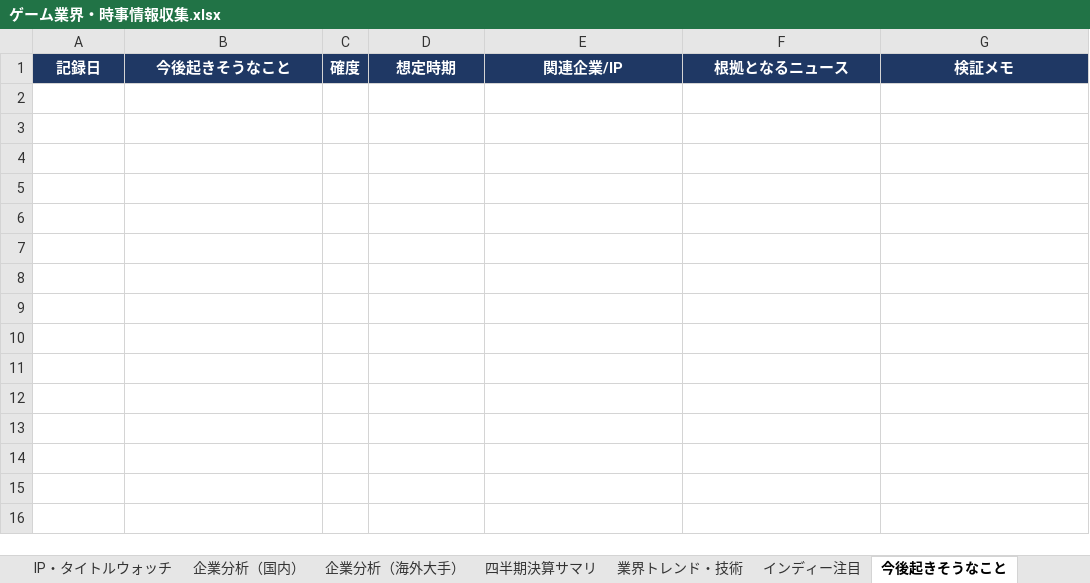
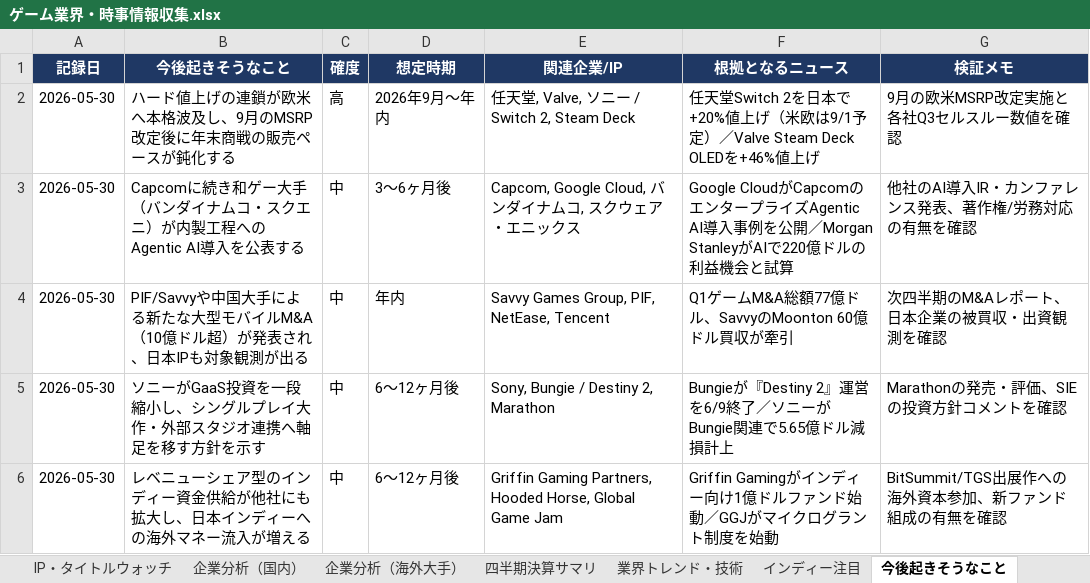
Before and after one commit to norimichitakesue2/game-industry-tracker, an Excel workbook: master/ゲーム業界・時事情報収集.xlsx, sheet 今後起きそうなこと, drawn as a sheet; values as stored, in another font and other column widths than the file's, no borders; the diff names each change by its address in the sheet, - before the commit and + after, or states it on an @@ line.

```diff
--- a/master/ゲーム業界・時事情報収集.xlsx (sheet 今後起きそうなこと)
+++ b/master/ゲーム業界・時事情報収集.xlsx (sheet 今後起きそうなこと)
+row 2: 2026-05-30 | ハード値上げの連鎖が欧米へ本格波及し、9月のMSRP改定後に年末商戦の販売ペースが鈍化する | 高 | 2026年9月〜年内 | 任天堂, Valve, ソニー / Switch 2, Steam Deck | 任天堂Switch 2を日本で+20%値上げ（米欧は9/1予定）／Valve Steam Deck OLEDを+46%値上げ | 9月の欧米MSRP改定実施と各社Q3セルスルー数値を確認
+row 3: 2026-05-30 | Capcomに続き和ゲー大手（バンダイナムコ・スクエニ）が内製工程へのAgentic AI導入を公表する | 中 | 3〜6ヶ月後 | Capcom, Google Cloud, バンダイナムコ, スクウェア・エニックス | Google CloudがCapcomのエンタープライズAgentic AI導入事例を公開／Morgan StanleyがAIで220億ドルの利益機会と試算 | 他社のAI導入IR・カンファレンス発表、著作権/労務対応の有無を確認
+row 4: 2026-05-30 | PIF/Savvyや中国大手による新たな大型モバイルM&A（10億ドル超）が発表され、日本IPも対象観測が出る | 中 | 年内 | Savvy Games Group, PIF, NetEase, Tencent | Q1ゲームM&A総額77億ドル、SavvyのMoonton 60億ドル買収が牽引 | 次四半期のM&Aレポート、日本企業の被買収・出資観測を確認
+row 5: 2026-05-30 | ソニーがGaaS投資を一段縮小し、シングルプレイ大作・外部スタジオ連携へ軸足を移す方針を示す | 中 | 6〜12ヶ月後 | Sony, Bungie / Destiny 2, Marathon | Bungieが『Destiny 2』運営を6/9終了／ソニーがBungie関連で5.65億ドル減損計上 | Marathonの発売・評価、SIEの投資方針コメントを確認
+row 6: 2026-05-30 | レベニューシェア型のインディー資金供給が他社にも拡大し、日本インディーへの海外マネー流入が増える | 中 | 6〜12ヶ月後 | Griffin Gaming Partners, Hooded Horse, Global Game Jam | Griffin Gamingがインディー向け1億ドルファンド始動／GGJがマイクログラント制度を始動 | BitSummit/TGS出展作への海外資本参加、新ファンド組成の有無を確認
```
Also changed, not shown: sheet 業界マトリクス, 26 other files.
